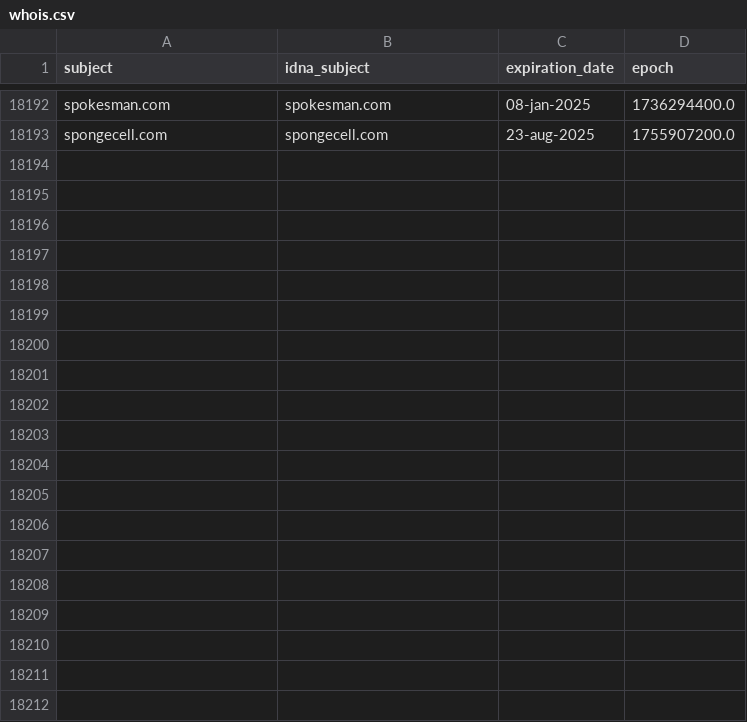
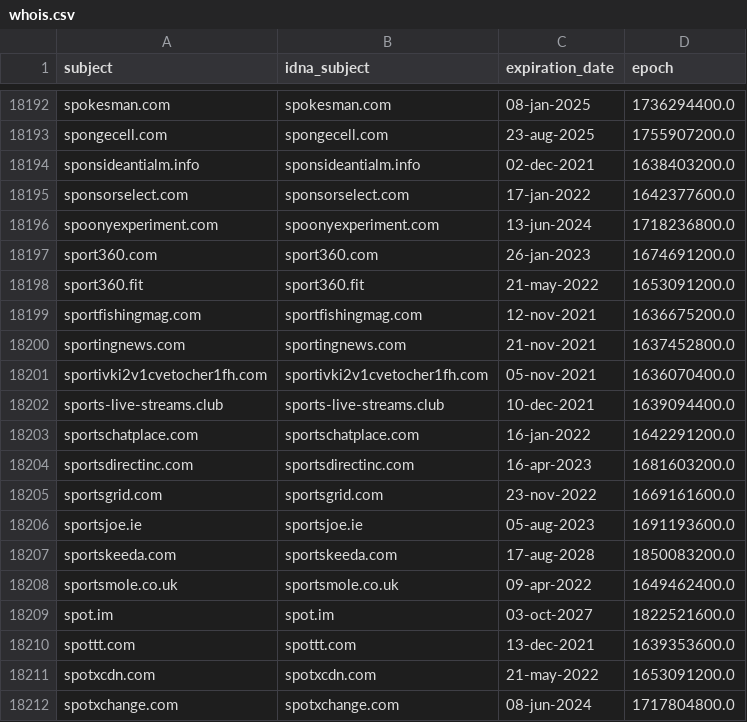
Before and after one commit to dead-hosts/easylist_web_easylist.to, a CSV file: .pyfunceble/whois.csv, drawn as a sheet; only a part is shown, gaps mark what is left out; the diff names each change by its address in the sheet, - before the commit and + after, or states it on an @@ line.

```diff
--- a/.pyfunceble/whois.csv
+++ b/.pyfunceble/whois.csv
+row 18194: sponsideantialm.info | sponsideantialm.info | 02-dec-2021 | 1638403200.0
+row 18195: sponsorselect.com | sponsorselect.com | 17-jan-2022 | 1642377600.0
+row 18196: spoonyexperiment.com | spoonyexperiment.com | 13-jun-2024 | 1718236800.0
+row 18197: sport360.com | sport360.com | 26-jan-2023 | 1674691200.0
+row 18198: sport360.fit | sport360.fit | 21-may-2022 | 1653091200.0
+row 18199: sportfishingmag.com | sportfishingmag.com | 12-nov-2021 | 1636675200.0
+row 18200: sportingnews.com | sportingnews.com | 21-nov-2021 | 1637452800.0
+row 18201: sportivki2v1cvetocher1fh.com | sportivki2v1cvetocher1fh.com | 05-nov-2021 | 1636070400.0
+row 18202: sports-live-streams.club | sports-live-streams.club | 10-dec-2021 | 1639094400.0
+row 18203: sportschatplace.com | sportschatplace.com | 16-jan-2022 | 1642291200.0
+row 18204: sportsdirectinc.com | sportsdirectinc.com | 16-apr-2023 | 1681603200.0
+row 18205: sportsgrid.com | sportsgrid.com | 23-nov-2022 | 1669161600.0
+row 18206: sportsjoe.ie | sportsjoe.ie | 05-aug-2023 | 1691193600.0
+row 18207: sportskeeda.com | sportskeeda.com | 17-aug-2028 | 1850083200.0
+row 18208: sportsmole.co.uk | sportsmole.co.uk | 09-apr-2022 | 1649462400.0
+row 18209: spot.im | spot.im | 03-oct-2027 | 1822521600.0
+row 18210: spottt.com | spottt.com | 13-dec-2021 | 1639353600.0
+row 18211: spotxcdn.com | spotxcdn.com | 21-may-2022 | 1653091200.0
+row 18212: spotxchange.com | spotxchange.com | 08-jun-2024 | 1717804800.0
```
Also changed, not shown: 2 other files.
